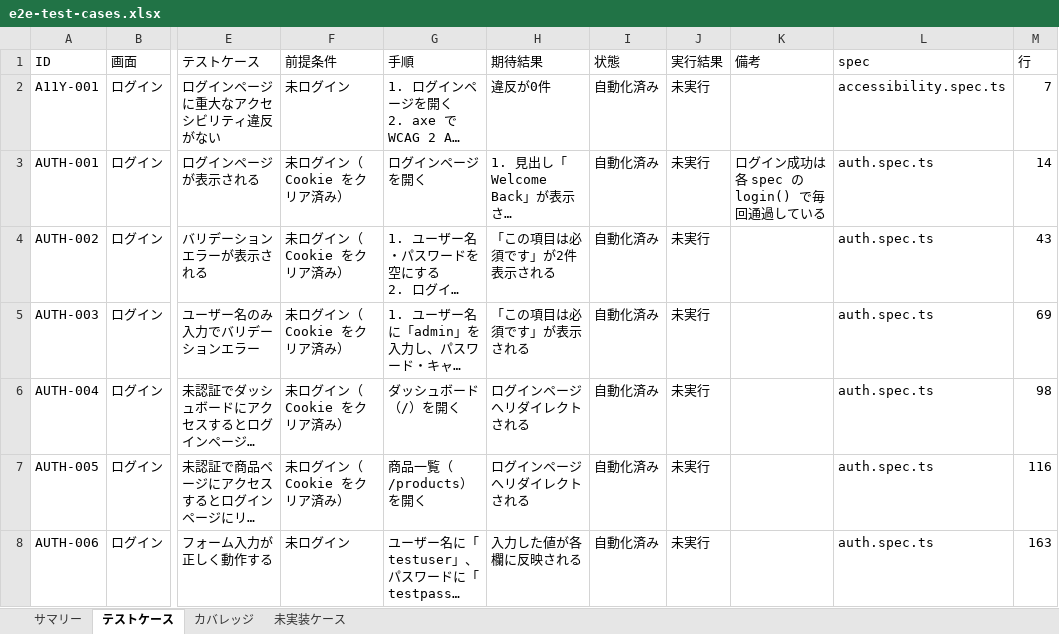
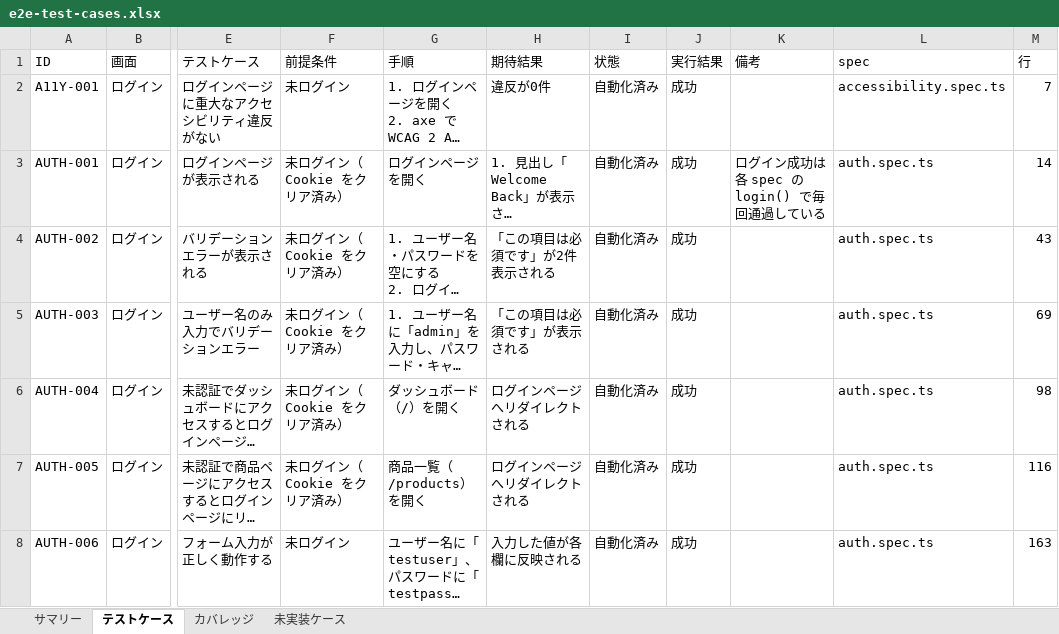
Before and after one commit to jasonw-lab/smart-retail, an Excel workbook: apps/frontend-next/_docs/testing/e2e-test-cases.xlsx, sheet テストケース, drawn as a sheet; only a part is shown, gaps mark what is left out; long unchanged cells end in …; values as stored, in another font and other column widths than the file's, no cell formats; the diff covers the shown part only; the diff names each change by its address in the sheet, - before the commit and + after, or states it on an @@ line.

```diff
--- a/apps/frontend-next/_docs/testing/e2e-test-cases.xlsx (sheet テストケース)
+++ b/apps/frontend-next/_docs/testing/e2e-test-cases.xlsx (sheet テストケース)
-J2:J8 (実行結果): 未実行
+J2:J8 (実行結果): 成功
```
Also changed, not shown: 2 added rows and 185 edited cells elsewhere in this sheet, sheet サマリー, sheet カバレッジ, sheet 未実装ケース, cell formats, 17 other files.
